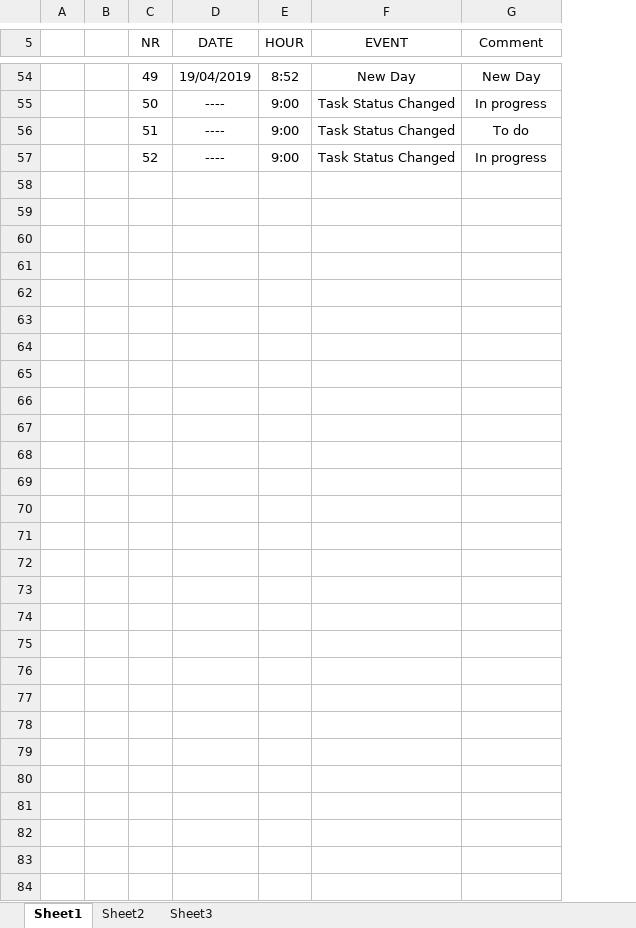
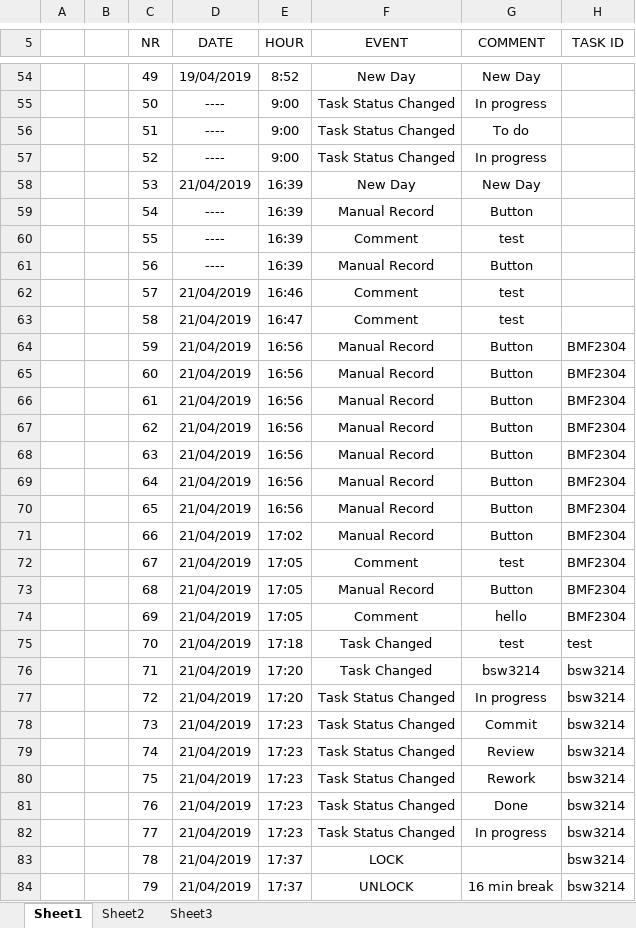
Before and after one commit to maxiclass/UtilityC--ForWork, an Excel workbook: Revision1.1/bin/Debug/Revision.xlsx, sheet Sheet1, drawn as a sheet; only a part is shown, gaps mark what is left out; values as stored, in another font and other column widths than the file's, no borders; the diff names each change by its address in the sheet, - before the commit and + after, or states it on an @@ line.

```diff
--- a/Revision1.1/bin/Debug/Revision.xlsx (sheet Sheet1)
+++ b/Revision1.1/bin/Debug/Revision.xlsx (sheet Sheet1)
+column H (TASK ID), empty
-G5: Comment
+G5: COMMENT
+row 58:  |  | 53 | 21/04/2019 | 16:39 | New Day | New Day
+row 59:  |  | 54 | ---- | 16:39 | Manual Record | Button
+row 60:  |  | 55 | ---- | 16:39 | Comment | test
+row 61:  |  | 56 | ---- | 16:39 | Manual Record | Button
+row 62:  |  | 57 | 21/04/2019 | 16:46 | Comment | test
+row 63:  |  | 58 | 21/04/2019 | 16:47 | Comment | test
+row 64:  |  | 59 | 21/04/2019 | 16:56 | Manual Record | Button | BMF2304
+row 65:  |  | 60 | 21/04/2019 | 16:56 | Manual Record | Button | BMF2304
+row 66:  |  | 61 | 21/04/2019 | 16:56 | Manual Record | Button | BMF2304
+row 67:  |  | 62 | 21/04/2019 | 16:56 | Manual Record | Button | BMF2304
+row 68:  |  | 63 | 21/04/2019 | 16:56 | Manual Record | Button | BMF2304
+row 69:  |  | 64 | 21/04/2019 | 16:56 | Manual Record | Button | BMF2304
+row 70:  |  | 65 | 21/04/2019 | 16:56 | Manual Record | Button | BMF2304
+row 71:  |  | 66 | 21/04/2019 | 17:02 | Manual Record | Button | BMF2304
+row 72:  |  | 67 | 21/04/2019 | 17:05 | Comment | test | BMF2304
+row 73:  |  | 68 | 21/04/2019 | 17:05 | Manual Record | Button | BMF2304
+row 74:  |  | 69 | 21/04/2019 | 17:05 | Comment | hello | BMF2304
+row 75:  |  | 70 | 21/04/2019 | 17:18 | Task Changed | test | test
+row 76:  |  | 71 | 21/04/2019 | 17:20 | Task Changed | bsw3214 | bsw3214
+row 77:  |  | 72 | 21/04/2019 | 17:20 | Task Status Changed | In progress | bsw3214
+row 78:  |  | 73 | 21/04/2019 | 17:23 | Task Status Changed | Commit | bsw3214
+row 79:  |  | 74 | 21/04/2019 | 17:23 | Task Status Changed | Review | bsw3214
+row 80:  |  | 75 | 21/04/2019 | 17:23 | Task Status Changed | Rework | bsw3214
+row 81:  |  | 76 | 21/04/2019 | 17:23 | Task Status Changed | Done | bsw3214
+row 82:  |  | 77 | 21/04/2019 | 17:23 | Task Status Changed | In progress | bsw3214
+row 83:  |  | 78 | 21/04/2019 | 17:37 | LOCK |  | bsw3214
+row 84:  |  | 79 | 21/04/2019 | 17:37 | UNLOCK | 16 min break | bsw3214
```
Also changed, not shown: sheet Sheet2, 14 other files.
